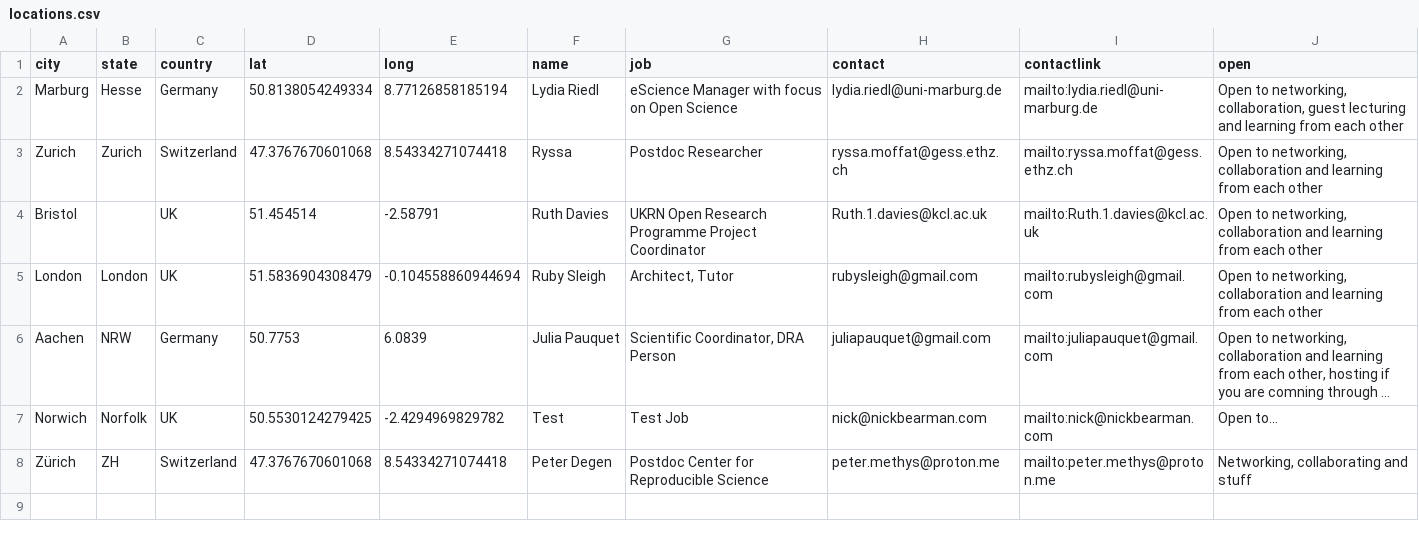
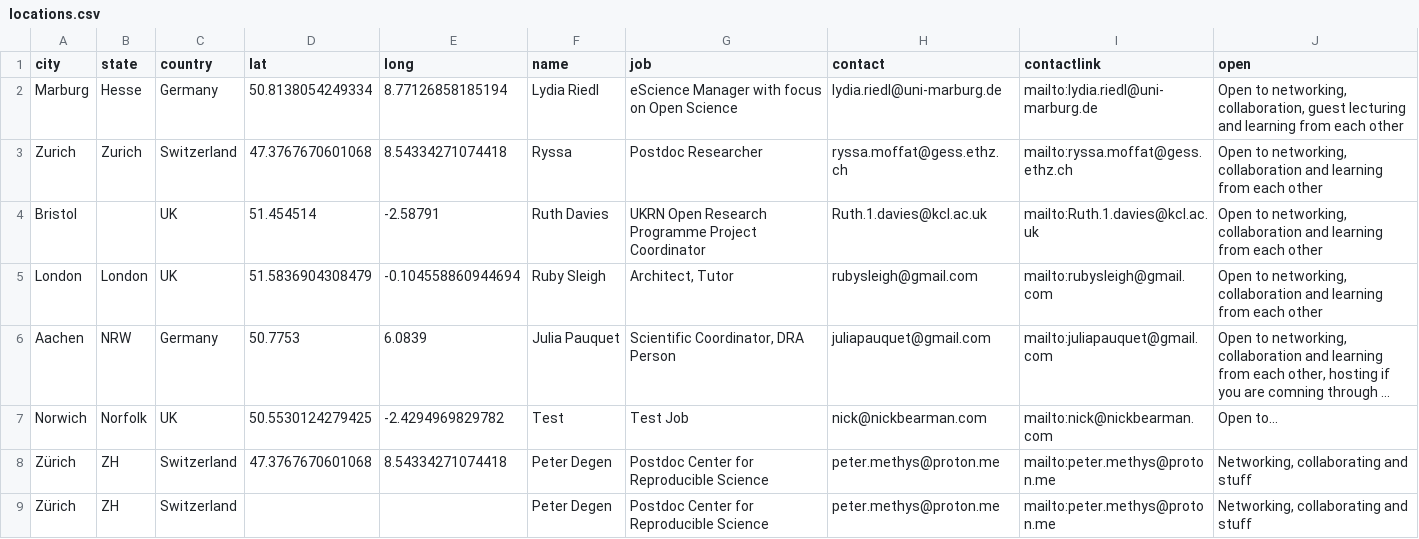
Before and after one commit to edwardbearman/gitRmap, a CSV file: data/locations.csv, drawn as a sheet; long unchanged cells end in ….

Commit message:
Add Zurich without coords

```diff
--- a/data/locations.csv
+++ b/data/locations.csv
@@ -8 +8,2 @@
 "Zürich","ZH","Switzerland",47.3767670601068,8.54334271074418,"Peter Degen","Postdoc Center for Reproducible Science","peter.methys@proton.me","mailto:peter.methys@proton.me","Networking, collaborating and stuff"
+"Zürich","ZH","Switzerland",,,"Peter Degen","Postdoc Center for Reproducible Science","peter.methys@proton.me","mailto:peter.methys@proton.me","Networking, collaborating and stuff"
```
